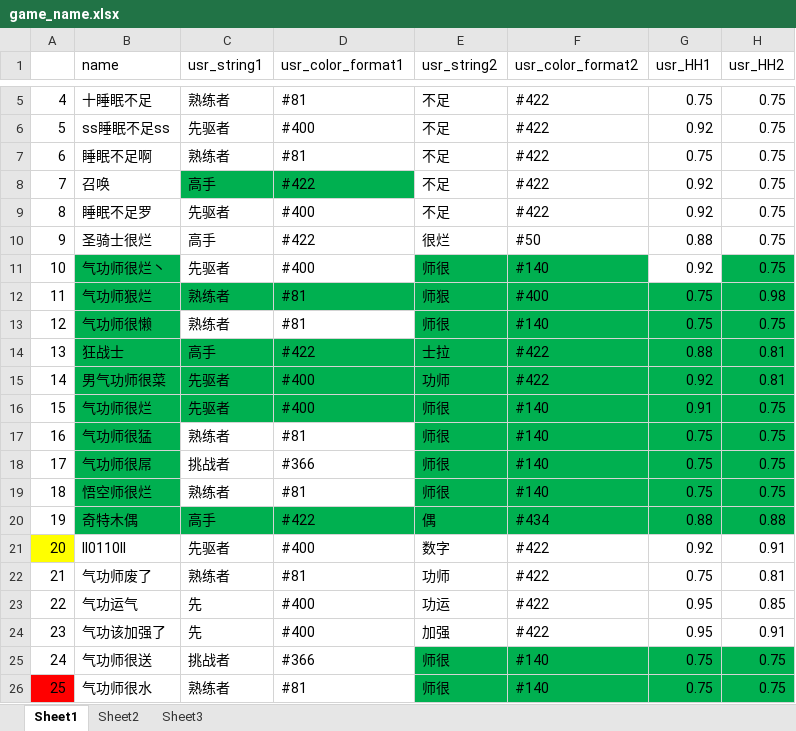
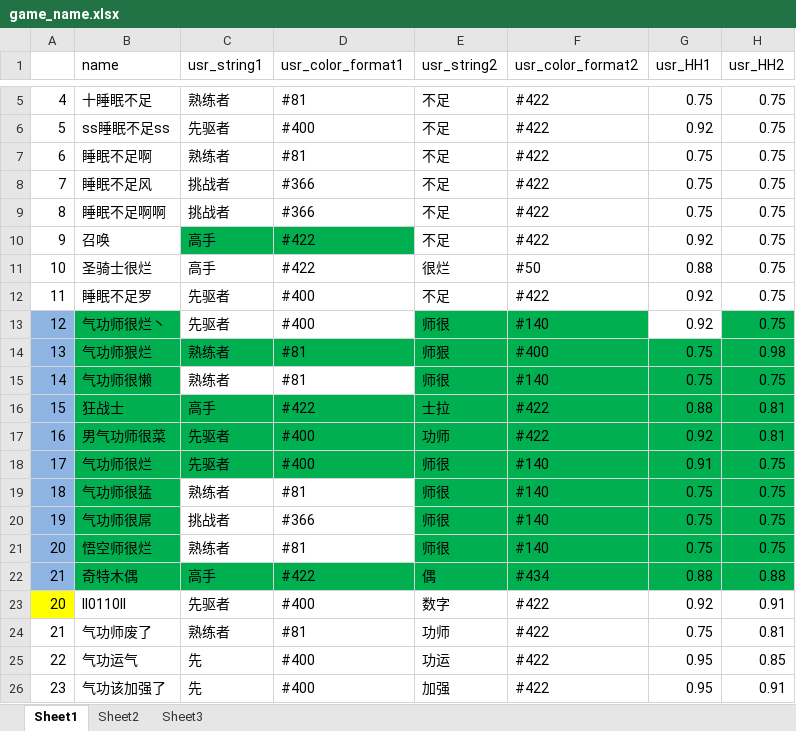
Before and after one commit to Lightman-yang/webdriver_new, an Excel workbook: lw/game_name.xlsx, sheet Sheet1, drawn as a sheet; only a part is shown, gaps mark what is left out; the shorter side is filled out with more unchanged rows; values as stored, in another font and other column widths than the file's, no borders; addresses are those after the commit; the diff names each change by its address in the sheet, - before the commit and + after, or states it on an @@ line.

```diff
--- a/lw/game_name.xlsx (sheet Sheet1)
+++ b/lw/game_name.xlsx (sheet Sheet1)
-B8 (name): 召唤
+B8 (name): 睡眠不足风
-C8 (usr_string1): 高手
+C8 (usr_string1): 挑战者
-C8:D8 fill: #00B050
+C8:D8 fill: none
-D8 (usr_color_format1): #422
+D8 (usr_color_format1): #366
-G8:G9 (usr_HH1): 0.92
+G8:G9 (usr_HH1): 0.75
-B9 (name): 睡眠不足罗
+B9 (name): 睡眠不足啊啊
-C9 (usr_string1): 先驱者
+C9 (usr_string1): 挑战者
-D9 (usr_color_format1): #400
+D9 (usr_color_format1): #366
+row 10: 9 | 召唤 | 高手 | #422 | 不足 | #422 | 0.92 | 0.75
-A11: 9
+A11: 10
+row 12: 11 | 睡眠不足罗 | 先驱者 | #400 | 不足 | #422 | 0.92 | 0.75
-A13: 10
+A13: 12
-A13:A22 fill: none
+A13:A22 fill: #8EB4E3
-A14: 11
+A14: 13
-A15: 12
+A15: 14
-A16: 13
+A16: 15
-A17: 14
+A17: 16
-A18: 15
+A18: 17
-A19: 16
+A19: 18
-A20: 17
+A20: 19
-A21: 18
+A21: 20
-A22: 19
+A22: 21
```
Also changed, not shown: 1 other file.
